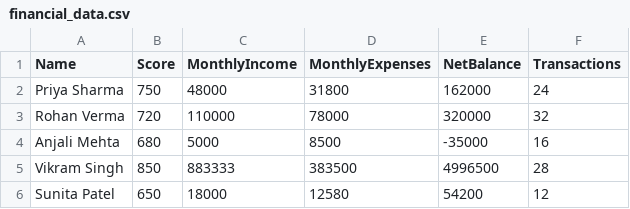
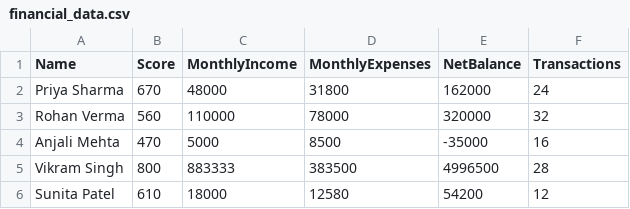
Before and after one commit to Srinath-Y-dev/HackBattle, a CSV file: backend/engine/financial_data.csv, drawn as a sheet.

Commit message:
dashboard changes

```diff
--- a/backend/engine/financial_data.csv
+++ b/backend/engine/financial_data.csv
@@ -1,6 +1,6 @@
 Name,Score,MonthlyIncome,MonthlyExpenses,NetBalance,Transactions
-Priya Sharma,750,48000,31800,162000,24
-Rohan Verma,720,110000,78000,320000,32
-Anjali Mehta,680,5000,8500,-35000,16
-Vikram Singh,850,883333,383500,4996500,28
-Sunita Patel,650,18000,12580,54200,12
+Priya Sharma,670,48000,31800,162000,24
+Rohan Verma,560,110000,78000,320000,32
+Anjali Mehta,470,5000,8500,-35000,16
+Vikram Singh,800,883333,383500,4996500,28
+Sunita Patel,610,18000,12580,54200,12
```
